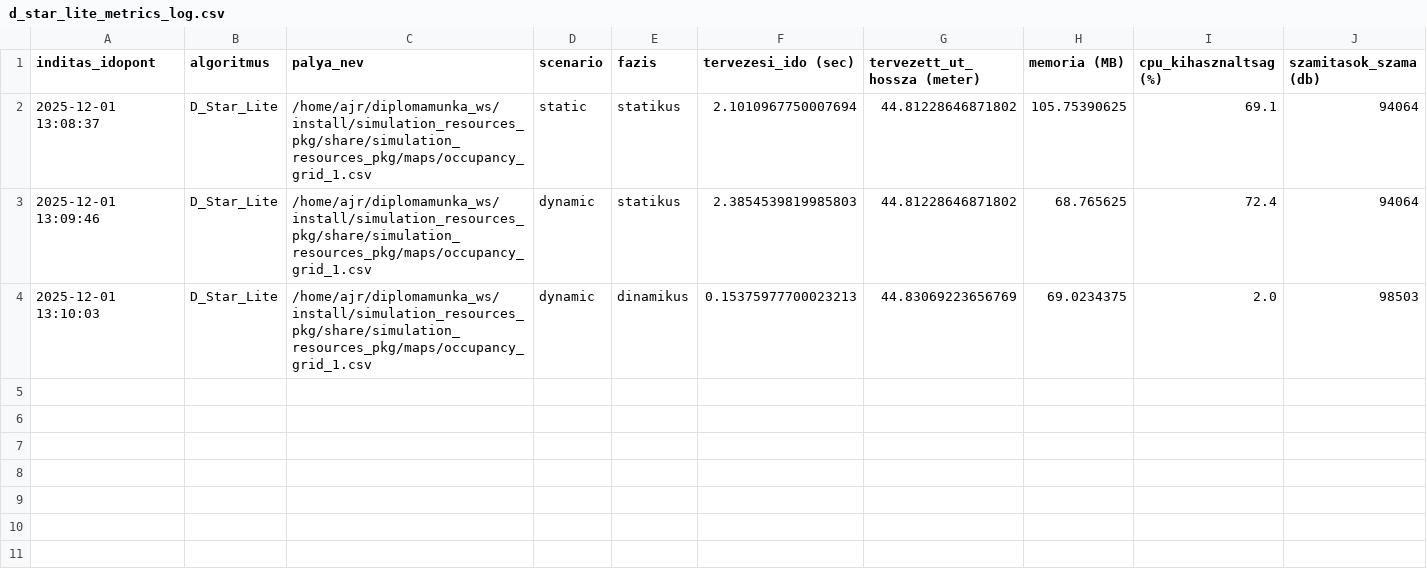
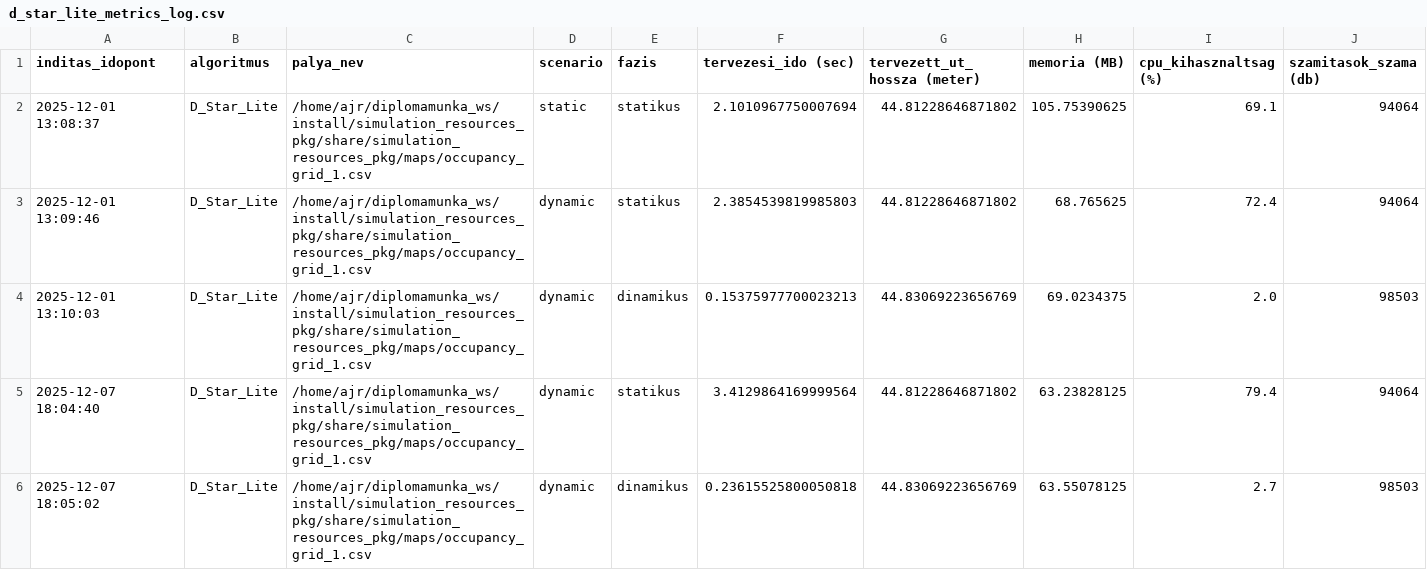
Before and after one commit to szabolcs-lab/diplomamunka_ws, a CSV file: src/d_star_lite_pkg/metrics_log/d_star_lite_metrics_log.csv, drawn as a sheet.

Commit message:
dynamic_obstacle gridre fejlesztes

```diff
--- a/src/d_star_lite_pkg/metrics_log/d_star_lite_metrics_log.csv
+++ b/src/d_star_lite_pkg/metrics_log/d_star_lite_metrics_log.csv
@@ -4 +4,3 @@ inditas_idopont,algoritmus,palya_nev,scenario,fazis,tervezesi_ido (sec),tervezet
 2025-12-01 13:10:03,D_Star_Lite,/home/ajr/diplomamunka_ws/install/simulation_resources_pkg/share/simulation_resources_pkg/maps/occupancy_grid_1.csv,dynamic,dinamikus,0.15375977700023213,44.83069223656769,69.0234375,2.0,98503
+2025-12-07 18:04:40,D_Star_Lite,/home/ajr/diplomamunka_ws/install/simulation_resources_pkg/share/simulation_resources_pkg/maps/occupancy_grid_1.csv,dynamic,statikus,3.4129864169999564,44.81228646871802,63.23828125,79.4,94064
+2025-12-07 18:05:02,D_Star_Lite,/home/ajr/diplomamunka_ws/install/simulation_resources_pkg/share/simulation_resources_pkg/maps/occupancy_grid_1.csv,dynamic,dinamikus,0.23615525800050818,44.83069223656769,63.55078125,2.7,98503
```
Also changed, not shown: 1 other file.
